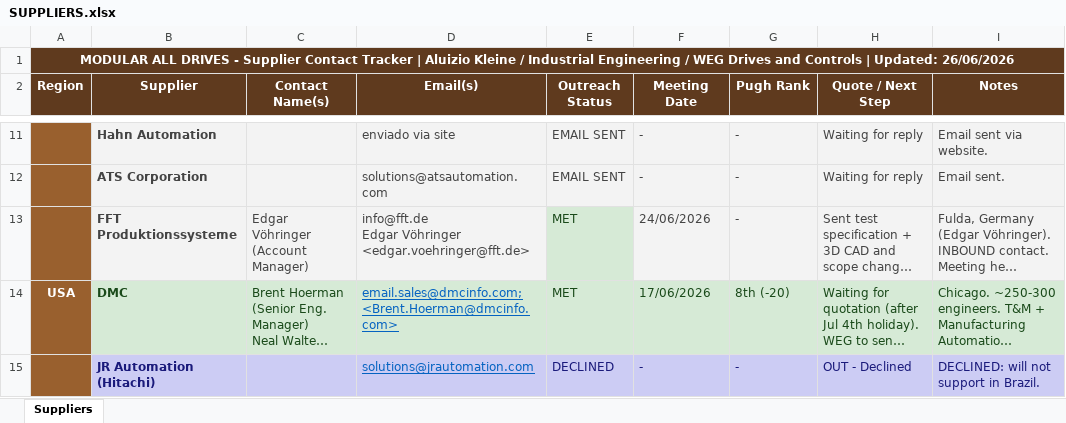
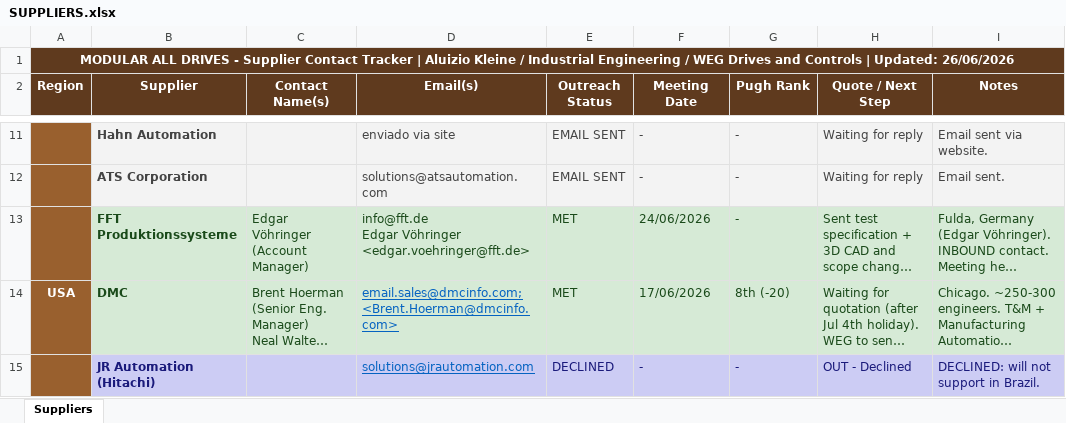
Before and after one commit to aluizio-kleine/MODULAR-ALL-DRIVES, an Excel workbook: SUPPLIERS/SUPPLIERS.xlsx, sheet Suppliers, drawn as a sheet; only a part is shown, gaps mark what is left out; long unchanged cells end in …; values as stored, in another font and other column widths than the file's, no borders; the diff names each change by its address in the sheet, - before the commit and + after, or states it on an @@ line.

Commit message:
Changed the formatation of one supplier to green

```diff
--- a/SUPPLIERS/SUPPLIERS.xlsx (sheet Suppliers)
+++ b/SUPPLIERS/SUPPLIERS.xlsx (sheet Suppliers)
@@ B13:D13 fill: #F3F3F3 → #D6EAD6, text colour: #444444 → #1A4A1A @@
@@ F13:I13 fill: #F3F3F3 → #D6EAD6, text colour: #444444 → #1A4A1A @@
```
